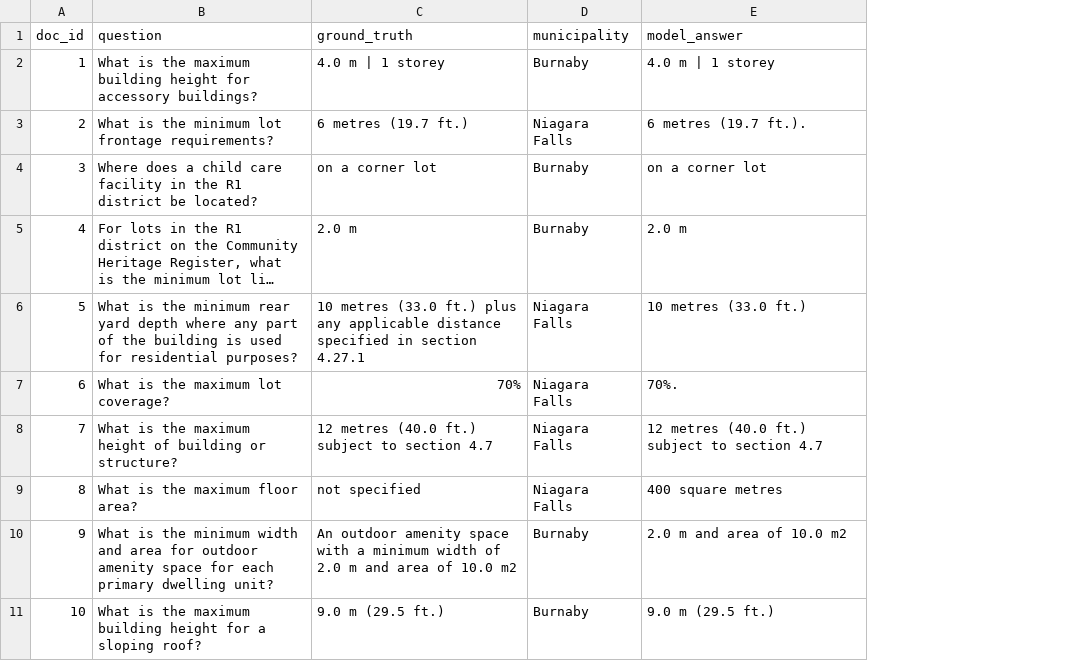
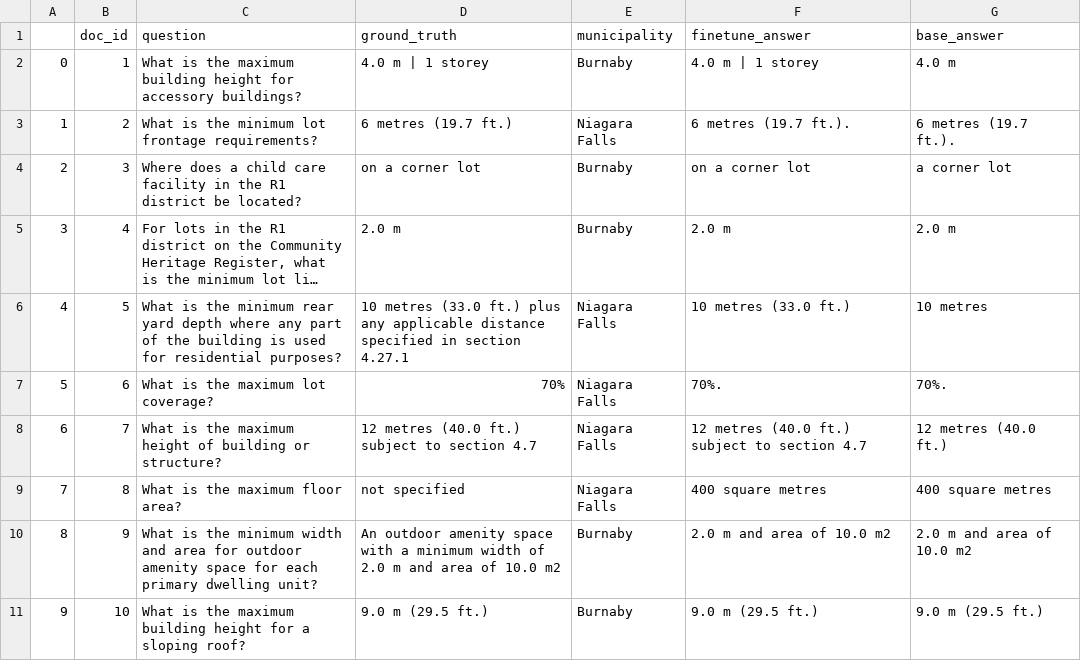
Before and after one commit to JoT8ng/zoning-extraction-pipelines, a CSV file: finetuning_pipeline/roberta-zoning-qa-results-1.csv, drawn as a sheet; only a part is shown; long unchanged cells end in …; addresses are those after the commit; the diff names each change by its address in the sheet, - before the commit and + after, or states it on an @@ line.

Commit message:
add model response csv output

```diff
--- a/finetuning_pipeline/roberta-zoning-qa-results-1.csv
+++ b/finetuning_pipeline/roberta-zoning-qa-results-1.csv
+column A, rows 2-11: 0 | 1 | 2 | 3 | 4 | 5 | 6 | 7 | 8 | 9
+column G (base_answer), rows 2-11: 4.0 m | 6 metres (19.7 ft.). | a corner lot | 2.0 m | 10 metres | 70%. | 12 metres (40.0 ft.) | 400 square metres | 2.0 m and area of 10.0 m2 | 9.0 m (29.5 ft.)
-F1: model_answer
+F1: finetune_answer
```
Also changed, not shown: 1 other file.
